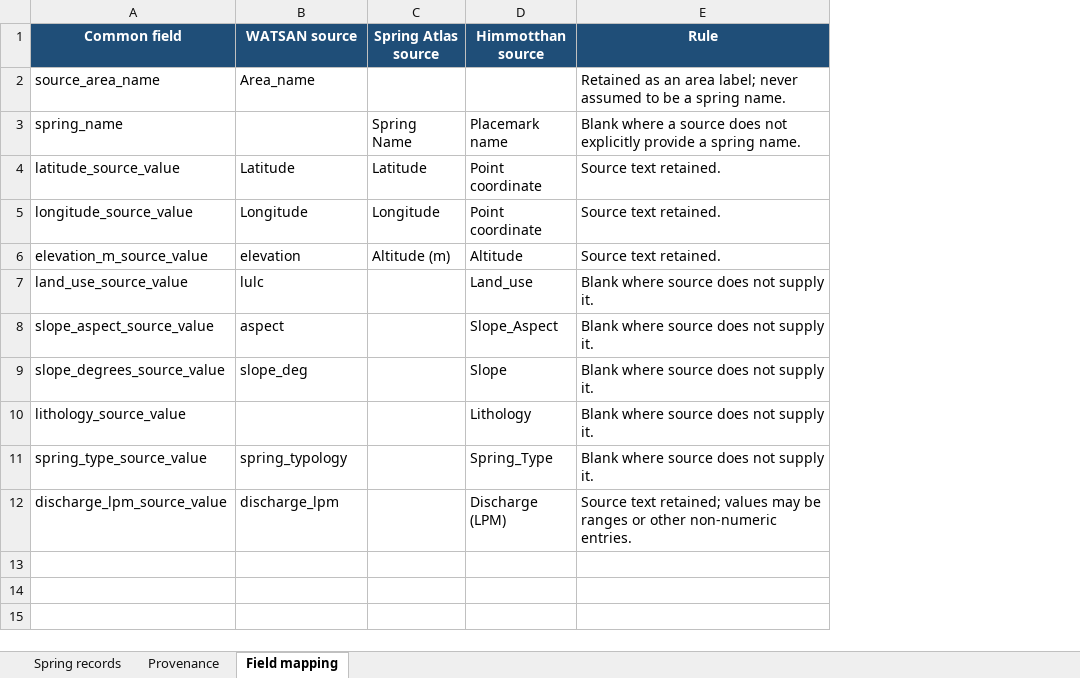
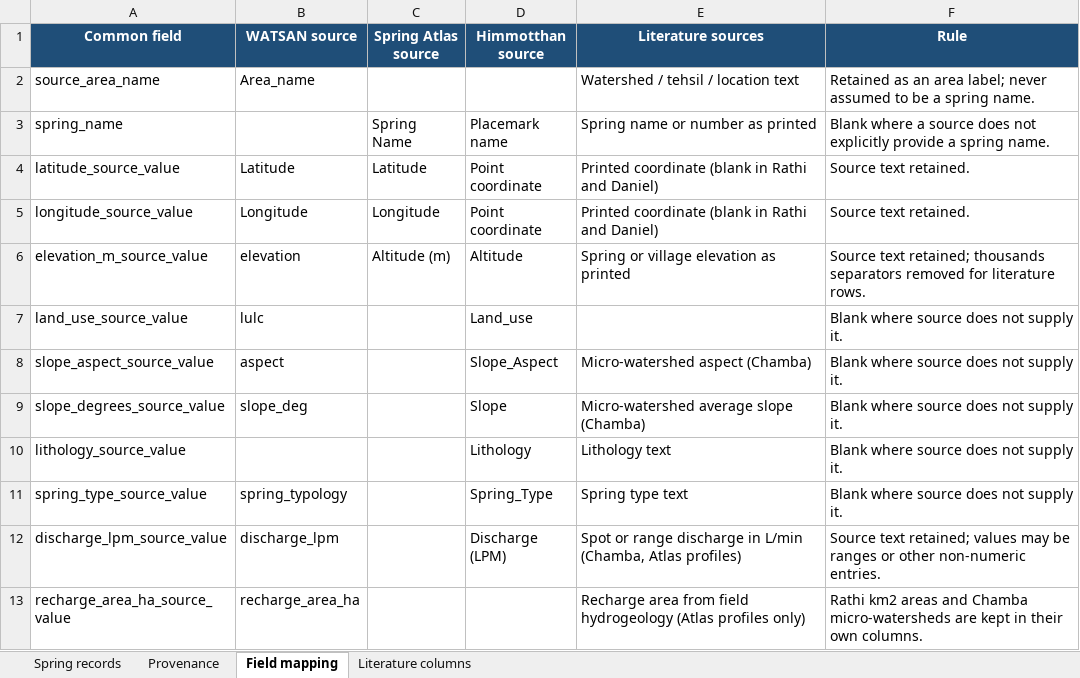
Before and after one commit to Abhishek-R09/rdi-watsan-springshed-decision-support, an Excel workbook: data/01_staged/common/xlsx/spring_records_common_v1.xlsx, sheet Field mapping, drawn as a sheet; values as stored, in another font and other column widths than the file's, no borders; addresses are those after the commit; the diff names each change by its address in the sheet, - before the commit and + after, or states it on an @@ line.

```diff
--- a/data/01_staged/common/xlsx/spring_records_common_v1.xlsx (sheet Field mapping)
+++ b/data/01_staged/common/xlsx/spring_records_common_v1.xlsx (sheet Field mapping)
+sheet tab: Literature columns
+column E (Literature sources), rows 2-12: Watershed / tehsil / location text | Spring name or number as printed | Printed coordinate (blank in Rathi and Daniel) | Printed coordinate (blank in Rathi and Daniel) | Spring or village elevation as printed |  | Micro-watershed aspect (Chamba) | Micro-watershed average slope (Chamba) | Lithology text | Spring type text | Spot or range discharge in L/min (Chamba, Atlas profiles)
-F6 (Rule): Source text retained.
+F6 (Rule): Source text retained; thousands separators removed for literature rows.
+row 13: recharge_area_ha_source_value | recharge_area_ha |  |  | Recharge area from field hydrogeology (Atlas profiles only) | Rathi km2 areas and Chamba micro-watersheds are kept in their own columns.
```
Also changed, not shown: sheet Spring records, sheet Provenance, 16 other files.
